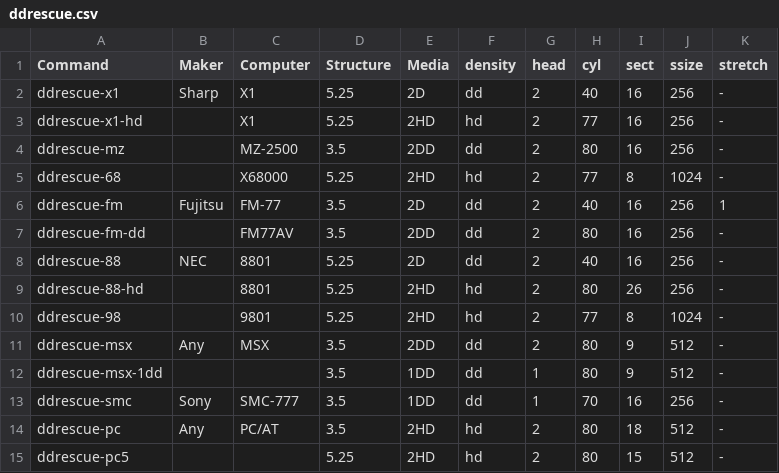
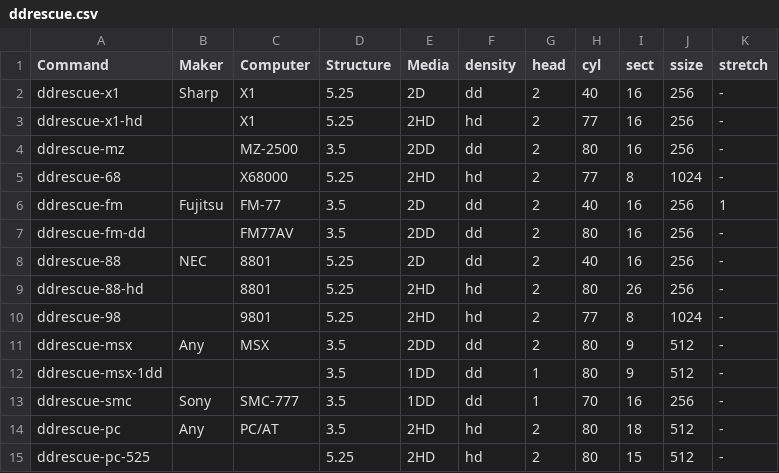
Before and after one commit to cybergarage/fdutils-aux-jp, a CSV file: ddrescue.csv, drawn as a sheet.

Commit message:
Rename ddrescue-pc5 to ddrescue-pc-525

```diff
--- a/ddrescue.csv
+++ b/ddrescue.csv
@@ -14,2 +14,2 @@ ddrescue-smc,Sony,SMC-777,3.5,1DD,dd,1,70,16,256,-
 ddrescue-pc,Any,PC/AT,3.5,2HD,hd,2,80,18,512,-
-ddrescue-pc5,,,5.25,2HD,hd,2,80,15,512,-
+ddrescue-pc-525,,,5.25,2HD,hd,2,80,15,512,-
```
Also changed, not shown: 3 other files.
